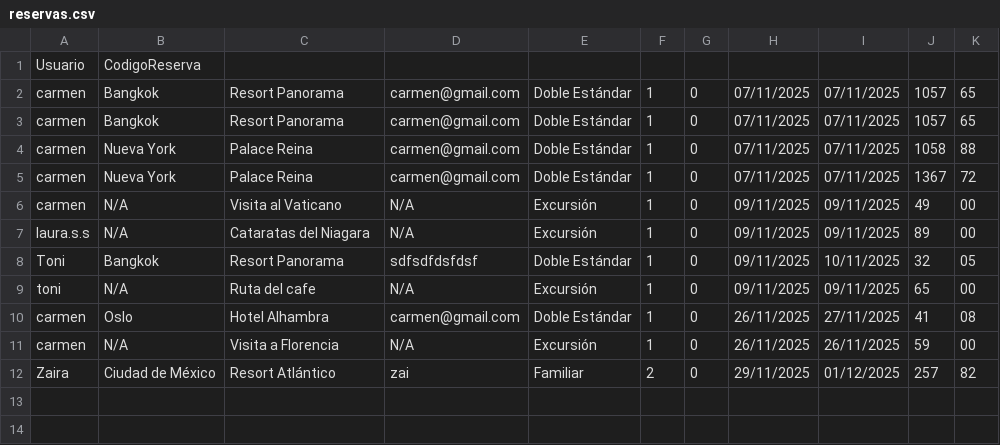
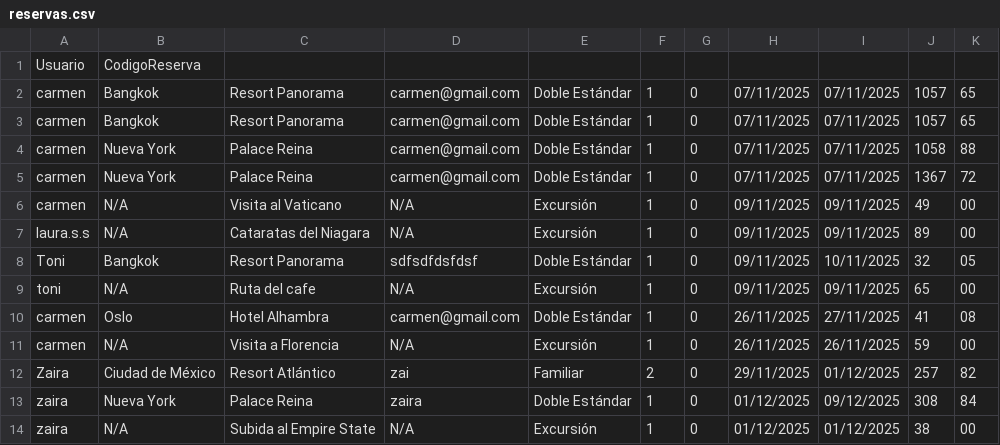
Before and after one commit to laurasaezserrano/agencia_prog_3, a CSV file: resources/data/reservas.csv, drawn as a sheet; the diff names each change by its address in the sheet, - before the commit and + after, or states it on an @@ line.

Commit message:
reservas

```diff
--- a/resources/data/reservas.csv
+++ b/resources/data/reservas.csv
+row 13: zaira | Nueva York | Palace Reina | zaira | Doble Estándar | 1 | 0 | 01/12/2025 | 09/12/2025 | 308 | 84
+row 14: zaira | N/A | Subida al Empire State | N/A | Excursión | 1 | 0 | 01/12/2025 | 01/12/2025 | 38 | 00
```
